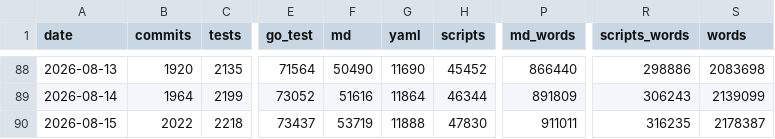
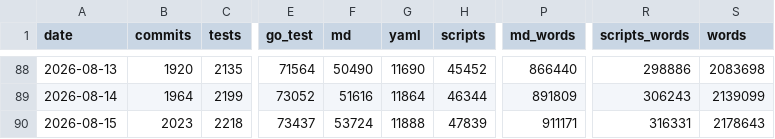
Before and after one commit to actions-gateway/github-actions-gateway, a CSV file: claude-usage/data/git_metrics.csv, drawn as a sheet; only a part is shown, gaps mark what is left out; the diff names each change by its address in the sheet, - before the commit and + after, or states it on an @@ line.

```diff
--- a/claude-usage/data/git_metrics.csv
+++ b/claude-usage/data/git_metrics.csv
-B90 (commits): 2022
+B90 (commits): 2023
-F90 (md): 53719
+F90 (md): 53724
-H90 (scripts): 47830
+H90 (scripts): 47839
-P90 (md_words): 911011
+P90 (md_words): 911171
-R90 (scripts_words): 316235
+R90 (scripts_words): 316331
-S90 (words): 2178387
+S90 (words): 2178643
```
Also changed, not shown: claude-usage/data/model_daily.csv, claude-usage/data/pr_metrics.csv, 29 other files.
